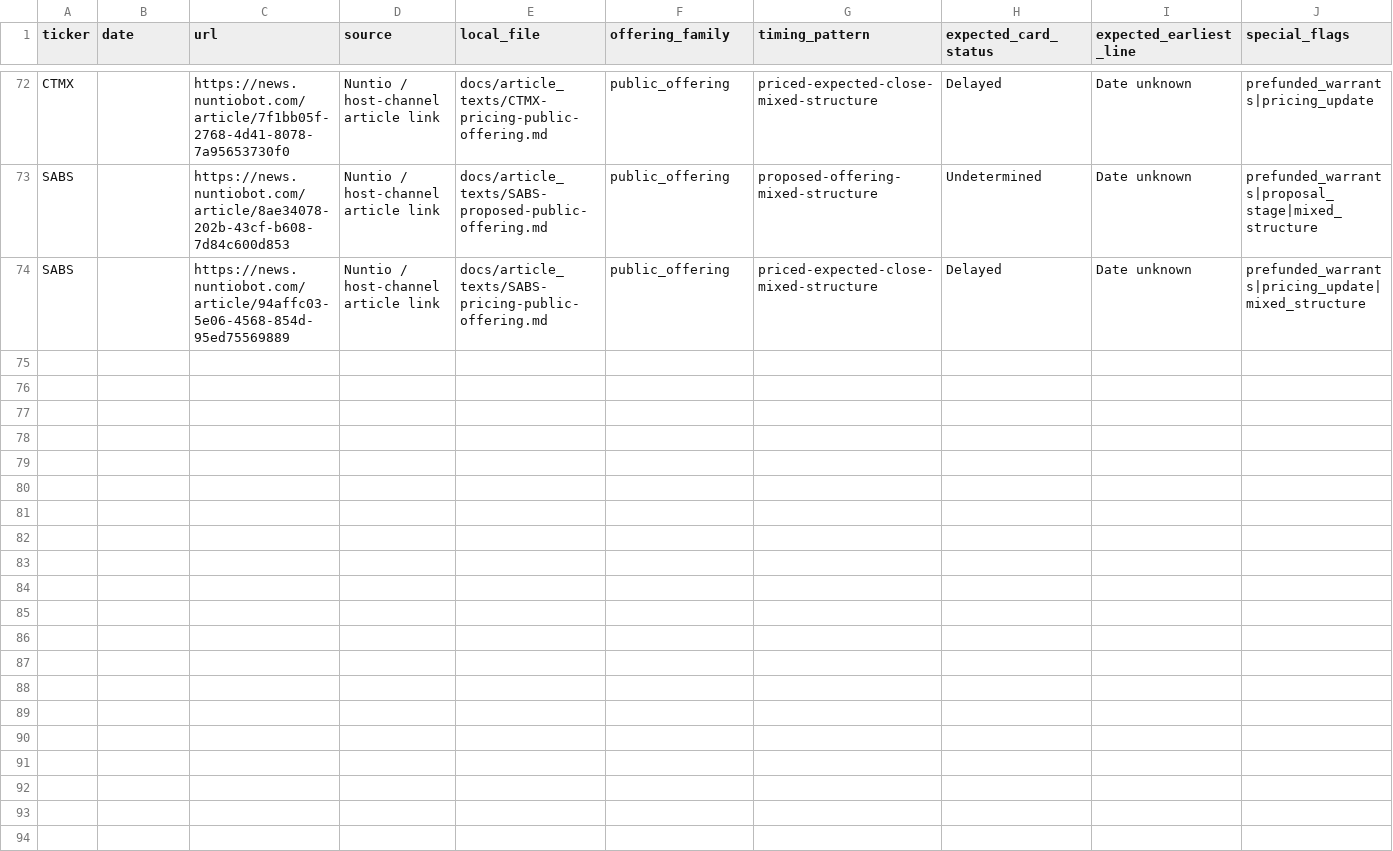
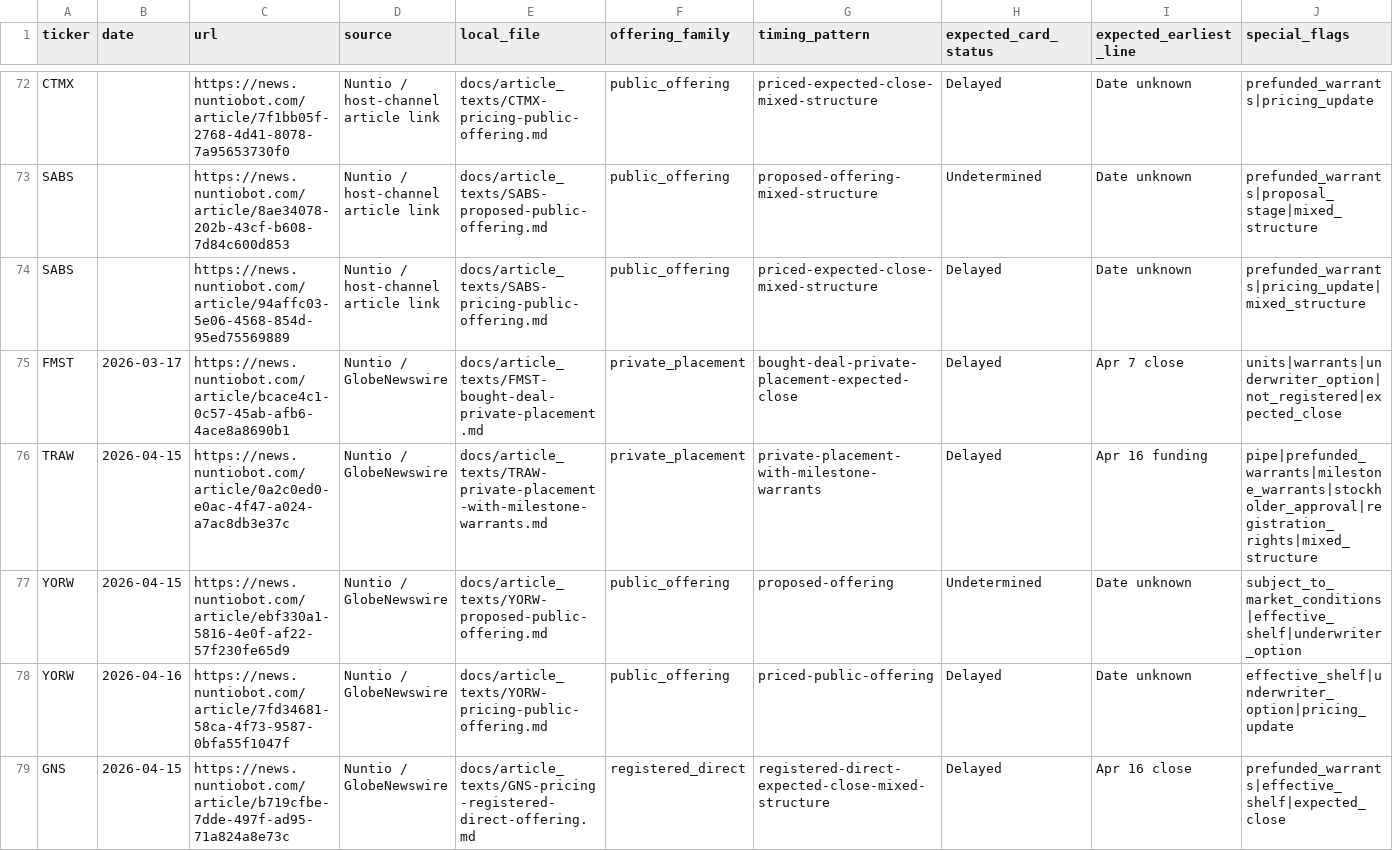
Before and after one commit to traderslink-bot/press-release-v2, a CSV file: docs/article_texts/pr_test_index.csv, drawn as a sheet; only a part is shown, gaps mark what is left out; rows hold the shown columns only; the diff names each change by its address in the sheet, - before the commit and + after, or states it on an @@ line.

Commit message:
Append FMST TRAW YORW and GNS index rows

```diff
--- a/docs/article_texts/pr_test_index.csv
+++ b/docs/article_texts/pr_test_index.csv
+row 75: FMST | 2026-03-17 | https://news.nuntiobot.com/article/bcace4c1-0c57-45ab-afb6-4ace8a8690b1 | Nuntio / GlobeNewswire | docs/article_texts/FMST-bought-deal-private-placement.md | private_placement | bought-deal-private-placement-expected-close | Delayed | Apr 7 close | units|warrants|underwriter_option|not_registered|expected_close
+row 76: TRAW | 2026-04-15 | https://news.nuntiobot.com/article/0a2c0ed0-e0ac-4f47-a024-a7ac8db3e37c | Nuntio / GlobeNewswire | docs/article_texts/TRAW-private-placement-with-milestone-warrants.md | private_placement | private-placement-with-milestone-warrants | Delayed | Apr 16 funding | pipe|prefunded_warrants|milestone_warrants|stockholder_approval|registration_rights|mixed_structure
+row 77: YORW | 2026-04-15 | https://news.nuntiobot.com/article/ebf330a1-5816-4e0f-af22-57f230fe65d9 | Nuntio / GlobeNewswire | docs/article_texts/YORW-proposed-public-offering.md | public_offering | proposed-offering | Undetermined | Date unknown | subject_to_market_conditions|effective_shelf|underwriter_option
+row 78: YORW | 2026-04-16 | https://news.nuntiobot.com/article/7fd34681-58ca-4f73-9587-0bfa55f1047f | Nuntio / GlobeNewswire | docs/article_texts/YORW-pricing-public-offering.md | public_offering | priced-public-offering | Delayed | Date unknown | effective_shelf|underwriter_option|pricing_update
+row 79: GNS | 2026-04-15 | https://news.nuntiobot.com/article/b719cfbe-7dde-497f-ad95-71a824a8e73c | Nuntio / GlobeNewswire | docs/article_texts/GNS-pricing-registered-direct-offering.md | registered_direct | registered-direct-expected-close-mixed-structure | Delayed | Apr 16 close | prefunded_warrants|effective_shelf|expected_close
```
